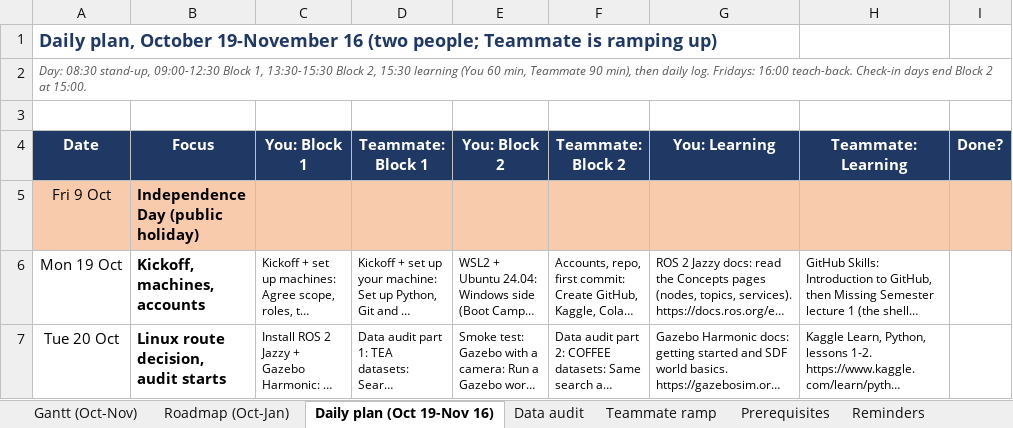
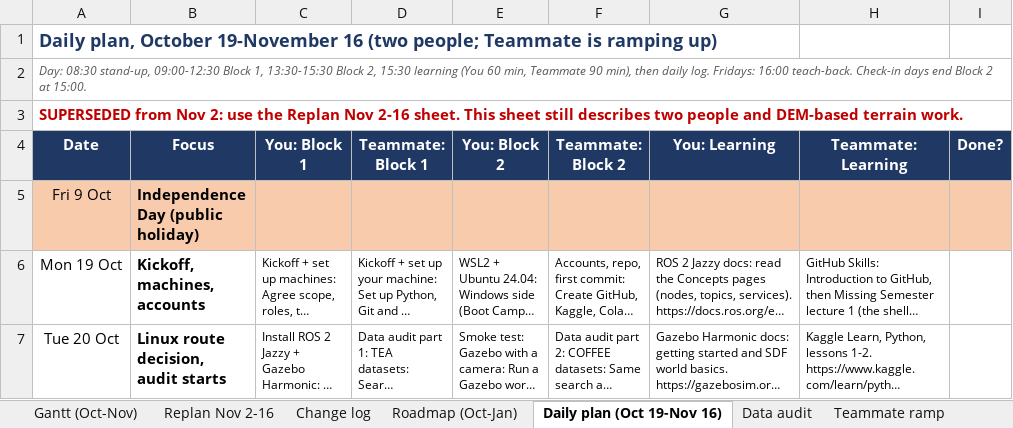
Before and after one commit to ConciergeOfCognition/Agro_Robot, an Excel workbook: docs/planning/tier1v1-gantt-and-audit.xlsx, sheet Daily plan (Oct 19-Nov 16), drawn as a sheet; only a part is shown; long unchanged cells end in …; values as stored, in another font and other column widths than the file's, no borders; conditional formats not drawn; the diff names each change by its address in the sheet, - before the commit and + after, or states it on an @@ line.

```diff
--- a/docs/planning/tier1v1-gantt-and-audit.xlsx (sheet Daily plan (Oct 19-Nov 16))
+++ b/docs/planning/tier1v1-gantt-and-audit.xlsx (sheet Daily plan (Oct 19-Nov 16))
+sheet tab: Replan Nov 2-16
+sheet tab: Change log
-A3 (Date): (empty)
+A3 (Date): SUPERSEDED from Nov 2: use the Replan Nov 2-16 sheet. This sheet still describes two people and DEM-based terrain work.
```
Also changed, not shown: sheet Gantt (Oct-Nov), sheet Data audit, sheet Roadmap (Oct-Jan).
